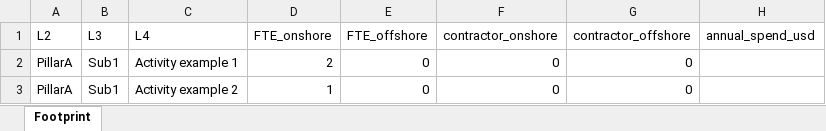
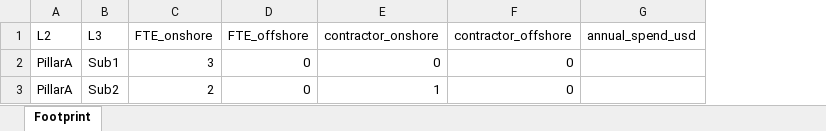
Before and after one commit to mangalrohit-eng/AI-Initiaitves, an Excel workbook: public/assess-tower-template.xlsx, sheet Footprint, drawn as a sheet; values as stored, in another font and other column widths than the file's, no borders; removed rows and columns are numbered as before the commit, all else as after; the diff names each change by its address in the sheet, - before the commit and + after, or states it on an @@ line.

```diff
--- a/public/assess-tower-template.xlsx (sheet Footprint)
+++ b/public/assess-tower-template.xlsx (sheet Footprint)
-column C (L4), row 2: Activity example 1
+row 2: PillarA | Sub1 | 3 | 0 | 0 | 0
-B3 (L3): Sub1
+B3 (L3): Sub2
-E3 (contractor_onshore): 0
+E3 (contractor_onshore): 1
-row 3: PillarA | Sub1 | Activity example 2 | 1 | 0 | 0 | 0
```
Also changed, not shown: 42 other files.
